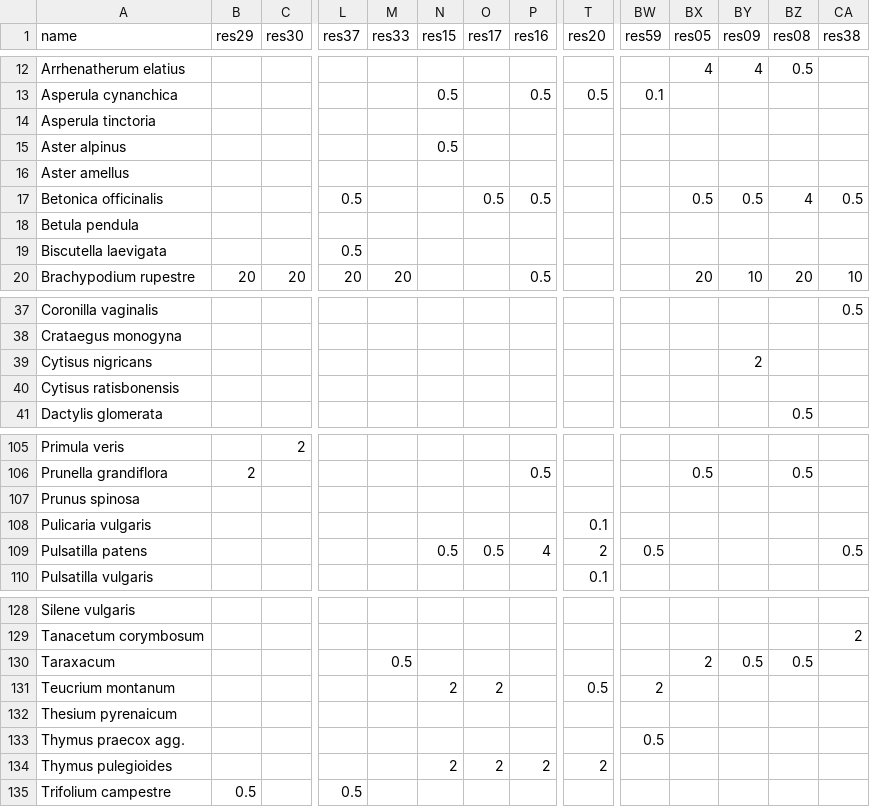
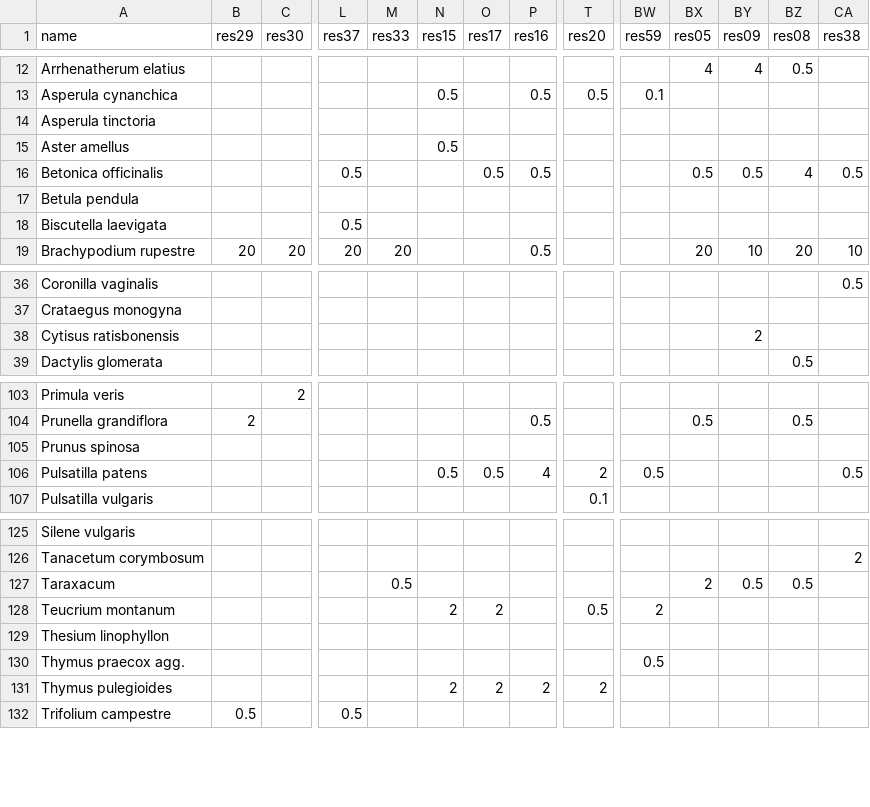
Before and after one commit to TUM-Restoration-Ecology/2025_garchinger_heide_restoration, a CSV file: data/raw/data_raw_species_restoration.csv, drawn as a sheet; only a part is shown, gaps mark what is left out; removed rows and columns are numbered as before the commit, all else as after; rows hold the shown columns only; the diff names each change by its address in the sheet, - before the commit and + after, or states it on an @@ line.

```diff
--- a/data/raw/data_raw_species_restoration.csv
+++ b/data/raw/data_raw_species_restoration.csv
-row 15: Aster alpinus |  |  |  |  | 0.5
-N15 (res15): (empty)
+N15 (res15): 0.5
-row 39: Cytisus nigricans |  |  |  |  |  |  |  |  |  |  | 2
-BY38 (res09): (empty)
+BY38 (res09): 2
-row 108: Pulicaria vulgaris |  |  |  |  |  |  |  | 0.1
-A129 (name): Thesium pyrenaicum
+A129 (name): Thesium linophyllon
```
Also changed, not shown: data/processed/data_processed_traits.csv, 2 other files.
